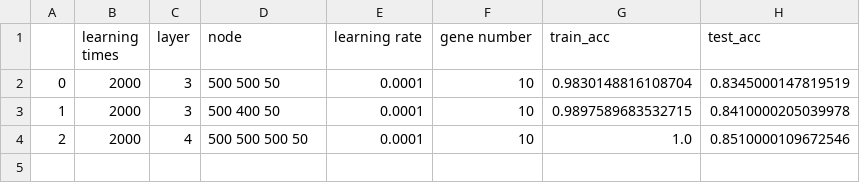
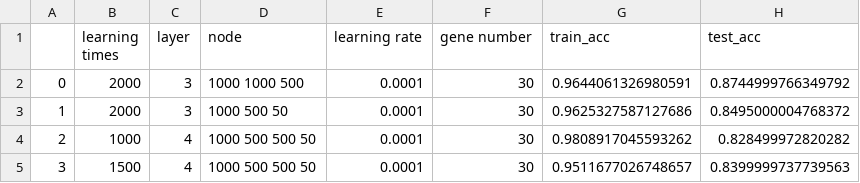
Before and after one commit to Chan-Hee/BioDataLab, a CSV file: Data/output/relu_result.csv, drawn as a sheet.

```diff
--- a/Data/output/relu_result.csv
+++ b/Data/output/relu_result.csv
@@ -1,4 +1,5 @@
 ,learning times,layer,node,learning rate,gene number,train_acc,test_acc
-0,2000,3,500 500 50,0.0001,10,0.9830148816108704,0.8345000147819519
-1,2000,3,500 400 50,0.0001,10,0.9897589683532715,0.8410000205039978
-2,2000,4,500 500 500 50,0.0001,10,1.0,0.8510000109672546
+0,2000,3,1000 1000 500,0.0001,30,0.9644061326980591,0.8744999766349792
+1,2000,3,1000 500 50,0.0001,30,0.9625327587127686,0.8495000004768372
+2,1000,4,1000 500 500 50,0.0001,30,0.9808917045593262,0.828499972820282
+3,1500,4,1000 500 500 50,0.0001,30,0.9511677026748657,0.8399999737739563
```
Also changed, not shown: 3 other files.
